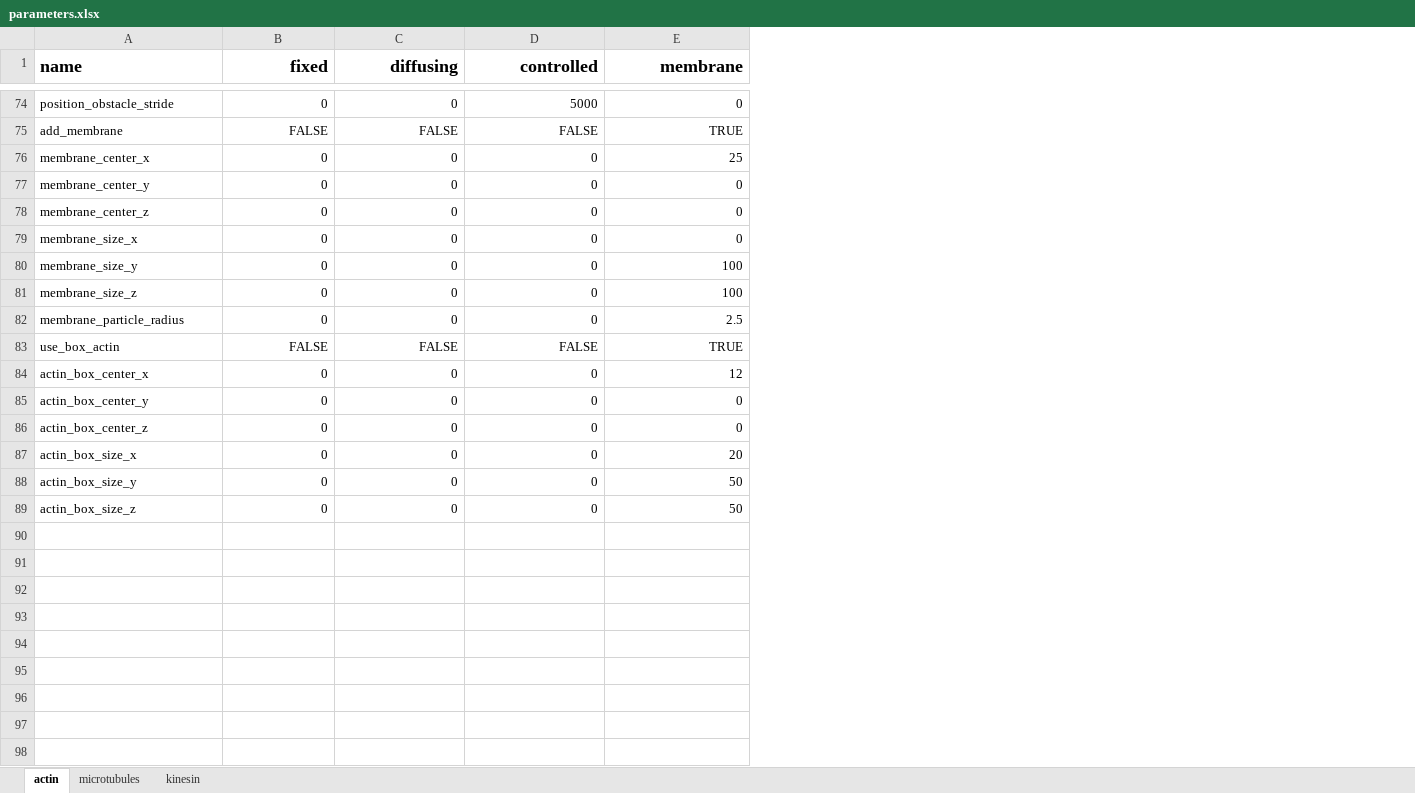
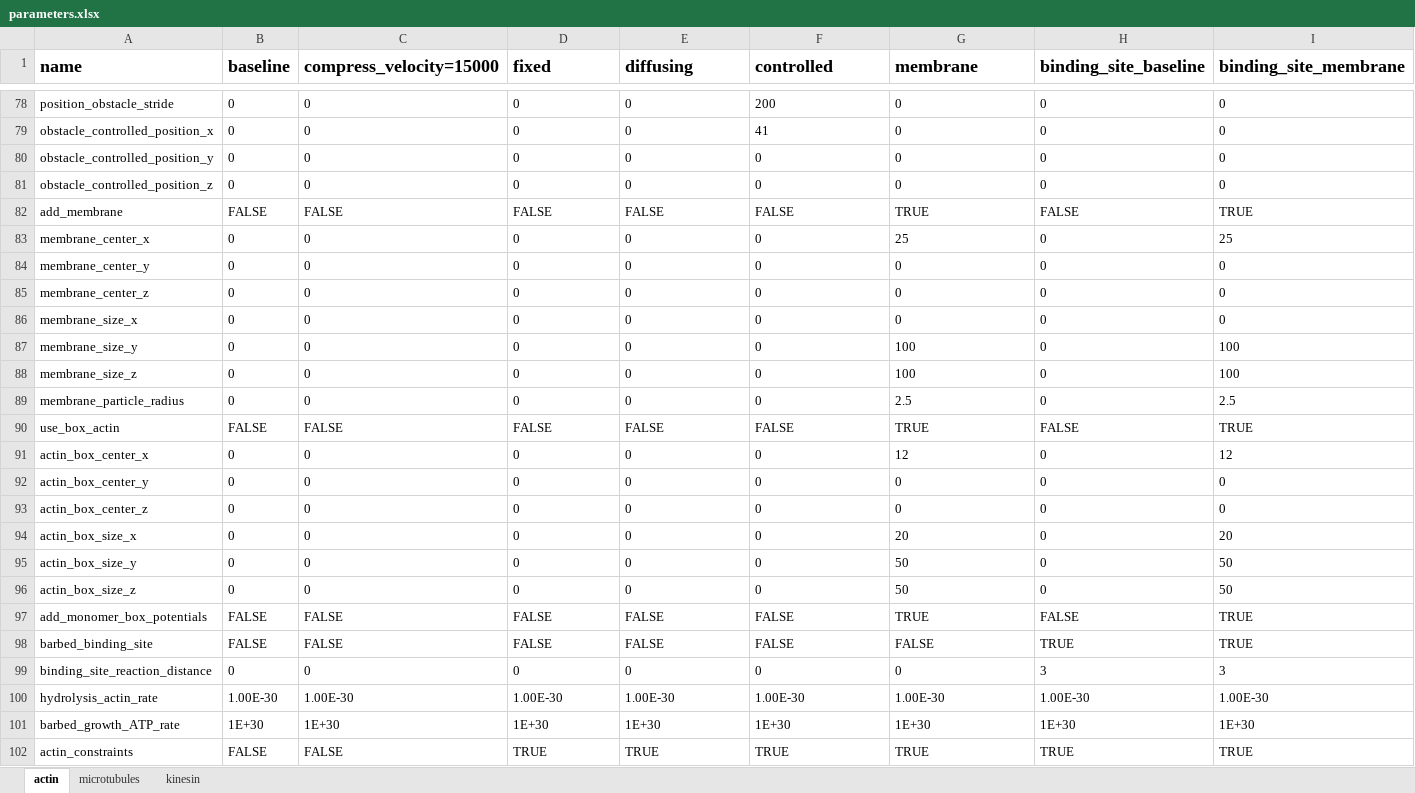
Before and after one commit to simularium/subcell-pipeline, an Excel workbook: subcell_pipeline/simulation/readdy/parameters.xlsx, sheet actin, drawn as a sheet; only a part is shown, gaps mark what is left out; values as stored, in another font and other column widths than the file's, no borders; addresses are those after the commit; the diff covers the shown part only; the diff names each change by its address in the sheet, - before the commit and + after, or states it on an @@ line.

```diff
--- a/subcell_pipeline/simulation/readdy/parameters.xlsx (sheet actin)
+++ b/subcell_pipeline/simulation/readdy/parameters.xlsx (sheet actin)
+column B (baseline), row 78: 0; rows 82-96: FALSE | 0 | 0 | 0 | 0 | 0 | 0 | 0 | FALSE | 0 | 0 | 0 | 0 | 0 | 0
+column C (compress_velocity=15000), row 78: 0; rows 82-96: FALSE | 0 | 0 | 0 | 0 | 0 | 0 | 0 | FALSE | 0 | 0 | 0 | 0 | 0 | 0
+column H (binding_site_baseline), row 78: 0; rows 82-96: FALSE | 0 | 0 | 0 | 0 | 0 | 0 | 0 | FALSE | 0 | 0 | 0 | 0 | 0 | 0
+column I (binding_site_membrane), row 78: 0; rows 82-96: TRUE | 25 | 0 | 0 | 0 | 100 | 100 | 2.5 | TRUE | 12 | 0 | 0 | 20 | 50 | 50
-D1:G1 alignment: right
+D1:G1 alignment: left
-D78:G78 alignment: right
+D78:G78 alignment: left
-F78 (controlled): 5000
+F78 (controlled): 200
+row 79: obstacle_controlled_position_x | 0 | 0 | 0 | 0 | 41 | 0 | 0 | 0
+row 80: obstacle_controlled_position_y | 0 | 0 | 0 | 0 | 0 | 0 | 0 | 0
+row 81: obstacle_controlled_position_z | 0 | 0 | 0 | 0 | 0 | 0 | 0 | 0
-D82:G96 alignment: right
+D82:G96 alignment: left
+row 97: add_monomer_box_potentials | FALSE | FALSE | FALSE | FALSE | FALSE | TRUE | FALSE | TRUE
+row 98: barbed_binding_site | FALSE | FALSE | FALSE | FALSE | FALSE | FALSE | TRUE | TRUE
+row 99: binding_site_reaction_distance | 0 | 0 | 0 | 0 | 0 | 0 | 3 | 3
+row 100: hydrolysis_actin_rate | 1.00E-30 | 1.00E-30 | 1.00E-30 | 1.00E-30 | 1.00E-30 | 1.00E-30 | 1.00E-30 | 1.00E-30
+row 101: barbed_growth_ATP_rate | 1E+30 | 1E+30 | 1E+30 | 1E+30 | 1E+30 | 1E+30 | 1E+30 | 1E+30
+row 102: actin_constraints | FALSE | FALSE | TRUE | TRUE | TRUE | TRUE | TRUE | TRUE
```
Also changed, not shown: 4 added rows and cell formats elsewhere in this sheet, 1 other file.
